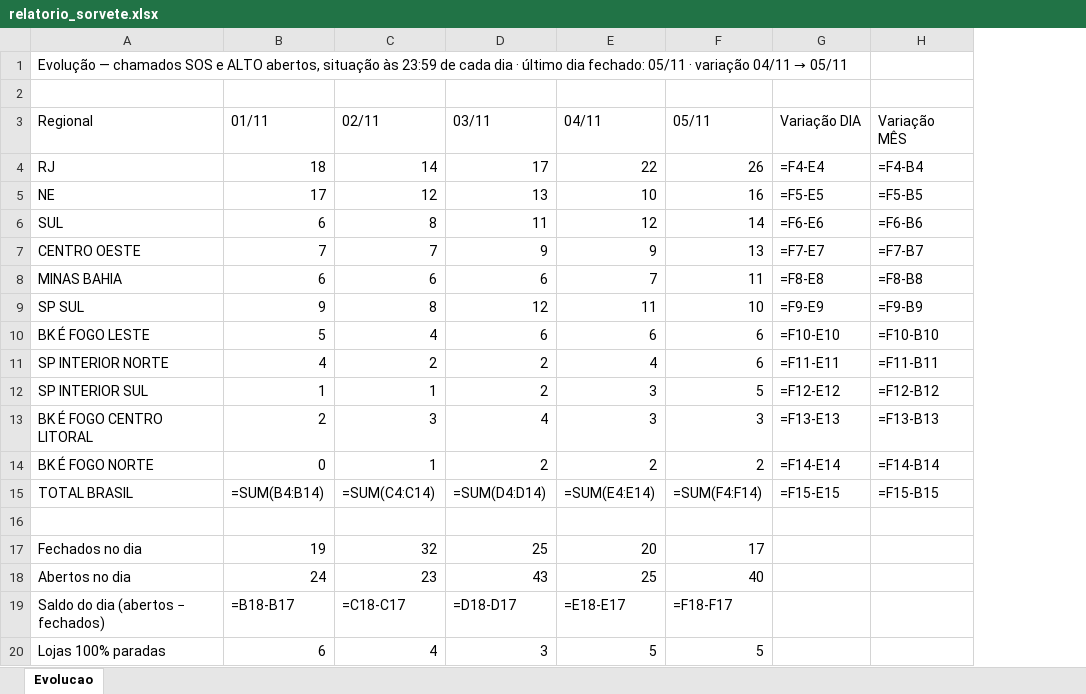
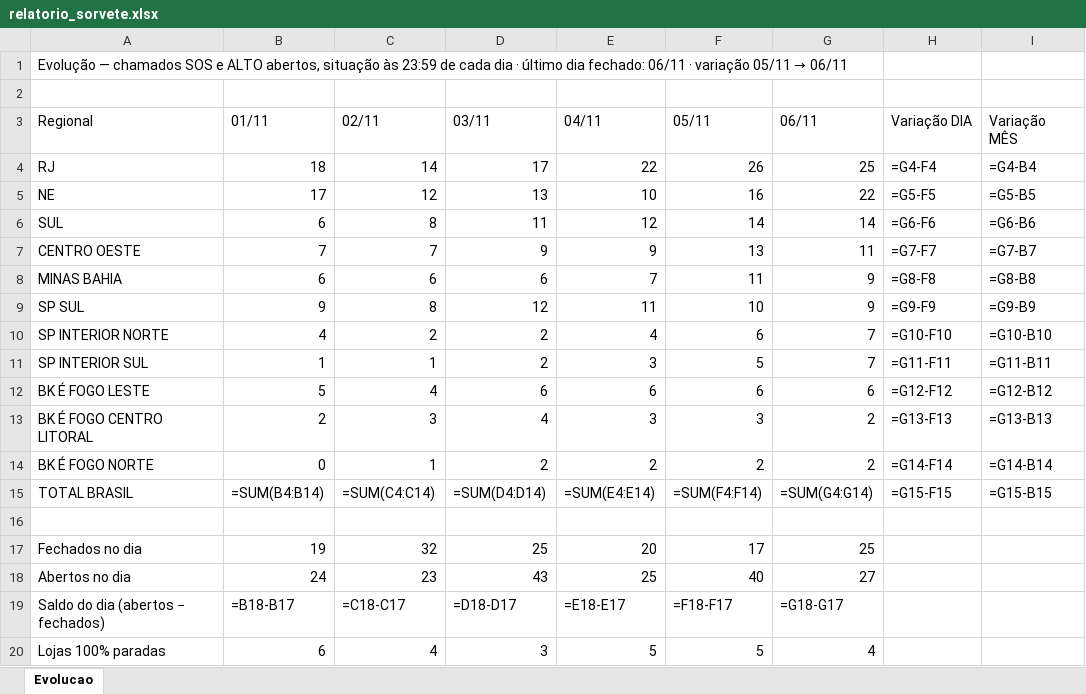
Before and after one commit to christianmoura1/chamados, an Excel workbook: data/relatorio_sorvete.xlsx, sheet Evolucao, drawn as a sheet; values as stored, in another font and other column widths than the file's, no cell formats; formulas without a stored value are shown as written; removed rows and columns are numbered as before the commit, all else as after; the diff names each change by its address in the sheet, - before the commit and + after, or states it on an @@ line.

Commit message:
Sorvete: evolucao ate 2026-11-06 (automatico)

```diff
--- a/data/relatorio_sorvete.xlsx (sheet Evolucao)
+++ b/data/relatorio_sorvete.xlsx (sheet Evolucao)
+column G (06/11), rows 4-11: 25 | 22 | 14 | 11 | 9 | 9 | 7 | 7; rows 13-20: 2 | 2 | =SUM(G4:G14) |  | 25 | 27 | =G18-G17 | 4
@@ A1 (Regional): …dia fechado: 05/11 · variação 04/11 → 05/11 → …dia fechado: 06/11 · variação 05/11 → 06/11 @@
-H4 (Variação DIA): =F4-E4
+H4 (Variação DIA): =G4-F4
-I4 (Variação MÊS): =F4-B4
+I4 (Variação MÊS): =G4-B4
-H5 (Variação DIA): =F5-E5
+H5 (Variação DIA): =G5-F5
-I5 (Variação MÊS): =F5-B5
+I5 (Variação MÊS): =G5-B5
-H6 (Variação DIA): =F6-E6
+H6 (Variação DIA): =G6-F6
-I6 (Variação MÊS): =F6-B6
+I6 (Variação MÊS): =G6-B6
-H7 (Variação DIA): =F7-E7
+H7 (Variação DIA): =G7-F7
-I7 (Variação MÊS): =F7-B7
+I7 (Variação MÊS): =G7-B7
-H8 (Variação DIA): =F8-E8
+H8 (Variação DIA): =G8-F8
-I8 (Variação MÊS): =F8-B8
+I8 (Variação MÊS): =G8-B8
-H9 (Variação DIA): =F9-E9
+H9 (Variação DIA): =G9-F9
-I9 (Variação MÊS): =F9-B9
+I9 (Variação MÊS): =G9-B9
-row 10: BK É FOGO LESTE | 5 | 4 | 6 | 6 | 6 | =F10-E10 | =F10-B10
-H10 (Variação DIA): =F11-E11
+H10 (Variação DIA): =G10-F10
-I10 (Variação MÊS): =F11-B11
+I10 (Variação MÊS): =G10-B10
-H11 (Variação DIA): =F12-E12
+H11 (Variação DIA): =G11-F11
-I11 (Variação MÊS): =F12-B12
+I11 (Variação MÊS): =G11-B11
+row 12: BK É FOGO LESTE | 5 | 4 | 6 | 6 | 6 | 6 | =G12-F12 | =G12-B12
-H13 (Variação DIA): =F13-E13
+H13 (Variação DIA): =G13-F13
-I13 (Variação MÊS): =F13-B13
+I13 (Variação MÊS): =G13-B13
-H14 (Variação DIA): =F14-E14
+H14 (Variação DIA): =G14-F14
-I14 (Variação MÊS): =F14-B14
+I14 (Variação MÊS): =G14-B14
-H15 (Variação DIA): =F15-E15
+H15 (Variação DIA): =G15-F15
-I15 (Variação MÊS): =F15-B15
+I15 (Variação MÊS): =G15-B15
```
Also changed, not shown: cell formats, 1 other file.
